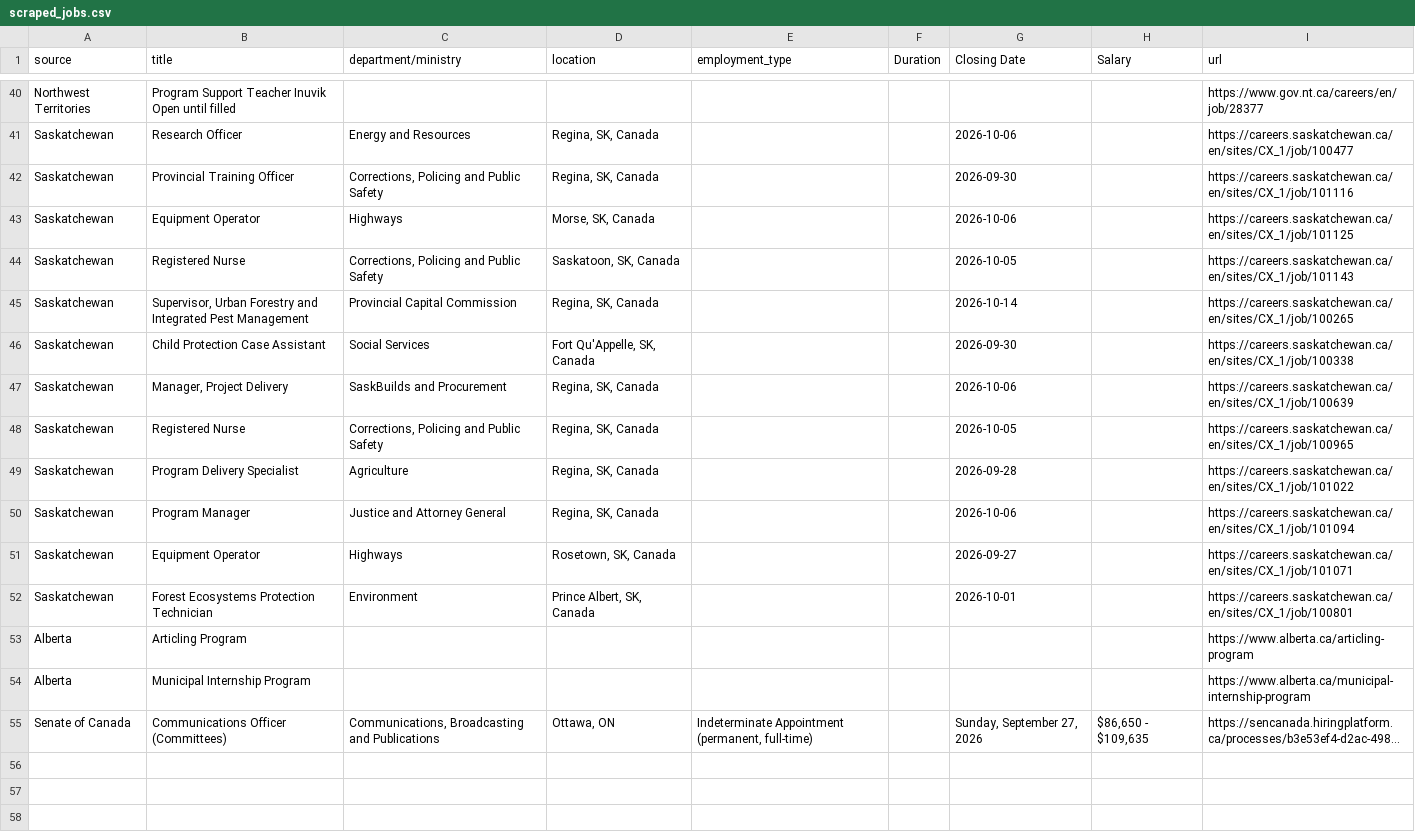
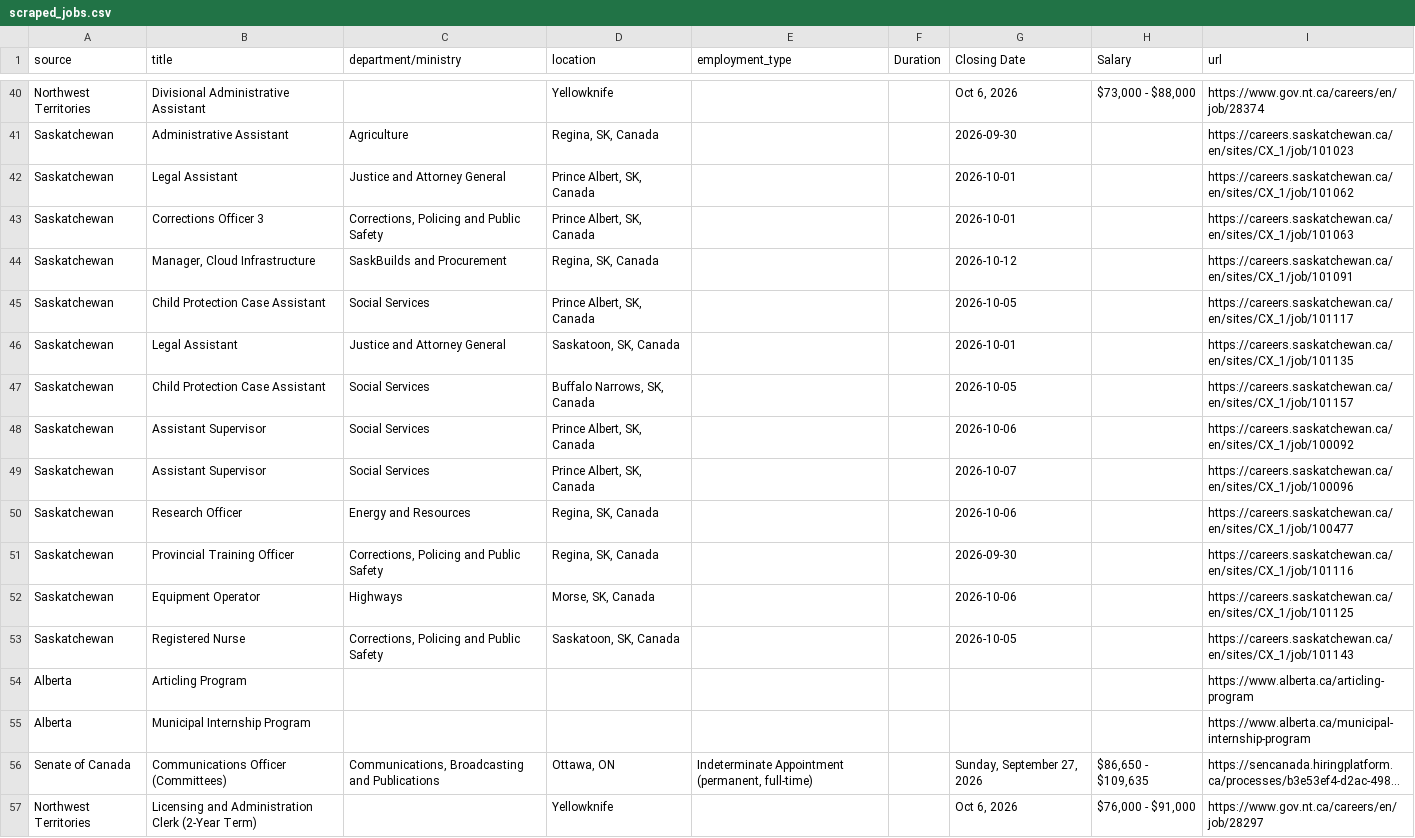
Before and after one commit to Glocal-Open-Source/showcase, a CSV file: scripts/scraped_jobs.csv, drawn as a sheet; only a part is shown, gaps mark what is left out; long unchanged cells end in …; removed rows and columns are numbered as before the commit, all else as after; the diff covers the shown part only; the diff names each change by its address in the sheet, - before the commit and + after, or states it on an @@ line.

```diff
--- a/scripts/scraped_jobs.csv
+++ b/scripts/scraped_jobs.csv
-B40 (title): Program Support Teacher Inuvik Open until filled
+B40 (title): Divisional Administrative Assistant
-D40 (location): (empty)
+D40 (location): Yellowknife
-G40 (Closing Date): (empty)
+G40 (Closing Date): Oct 6, 2026
-H40 (Salary): (empty)
+H40 (Salary): $73,000 - $88,000
-I40 (url): https://www.gov.nt.ca/careers/en/job/28377
+I40 (url): https://www.gov.nt.ca/careers/en/job/28374
+row 41: Saskatchewan | Administrative Assistant | Agriculture | Regina, SK, Canada |  |  | 2026-09-30 |  | https://careers.saskatchewan.ca/en/sites/CX_1/job/101023
+row 42: Saskatchewan | Legal Assistant | Justice and Attorney General | Prince Albert, SK, Canada |  |  | 2026-10-01 |  | https://careers.saskatchewan.ca/en/sites/CX_1/job/101062
+row 43: Saskatchewan | Corrections Officer 3 | Corrections, Policing and Public Safety | Prince Albert, SK, Canada |  |  | 2026-10-01 |  | https://careers.saskatchewan.ca/en/sites/CX_1/job/101063
+row 44: Saskatchewan | Manager, Cloud Infrastructure | SaskBuilds and Procurement | Regina, SK, Canada |  |  | 2026-10-12 |  | https://careers.saskatchewan.ca/en/sites/CX_1/job/101091
+row 45: Saskatchewan | Child Protection Case Assistant | Social Services | Prince Albert, SK, Canada |  |  | 2026-10-05 |  | https://careers.saskatchewan.ca/en/sites/CX_1/job/101117
+row 46: Saskatchewan | Legal Assistant | Justice and Attorney General | Saskatoon, SK, Canada |  |  | 2026-10-01 |  | https://careers.saskatchewan.ca/en/sites/CX_1/job/101135
+row 47: Saskatchewan | Child Protection Case Assistant | Social Services | Buffalo Narrows, SK, Canada |  |  | 2026-10-05 |  | https://careers.saskatchewan.ca/en/sites/CX_1/job/101157
+row 48: Saskatchewan | Assistant Supervisor | Social Services | Prince Albert, SK, Canada |  |  | 2026-10-06 |  | https://careers.saskatchewan.ca/en/sites/CX_1/job/100092
+row 49: Saskatchewan | Assistant Supervisor | Social Services | Prince Albert, SK, Canada |  |  | 2026-10-07 |  | https://careers.saskatchewan.ca/en/sites/CX_1/job/100096
-row 45: Saskatchewan | Supervisor, Urban Forestry and Integrated Pest Management | Provincial Capital Commission | Regina, SK, Canada |  |  | 2026-10-14 |  | https://careers.saskatchewan.ca/en/sites/CX_1/job/100265
-row 46: Saskatchewan | Child Protection Case Assistant | Social Services | Fort Qu'Appelle, SK, Canada |  |  | 2026-09-30 |  | https://careers.saskatchewan.ca/en/sites/CX_1/job/100338
-row 47: Saskatchewan | Manager, Project Delivery | SaskBuilds and Procurement | Regina, SK, Canada |  |  | 2026-10-06 |  | https://careers.saskatchewan.ca/en/sites/CX_1/job/100639
-row 48: Saskatchewan | Registered Nurse | Corrections, Policing and Public Safety | Regina, SK, Canada |  |  | 2026-10-05 |  | https://careers.saskatchewan.ca/en/sites/CX_1/job/100965
-row 49: Saskatchewan | Program Delivery Specialist | Agriculture | Regina, SK, Canada |  |  | 2026-09-28 |  | https://careers.saskatchewan.ca/en/sites/CX_1/job/101022
-row 50: Saskatchewan | Program Manager | Justice and Attorney General | Regina, SK, Canada |  |  | 2026-10-06 |  | https://careers.saskatchewan.ca/en/sites/CX_1/job/101094
-row 51: Saskatchewan | Equipment Operator | Highways | Rosetown, SK, Canada |  |  | 2026-09-27 |  | https://careers.saskatchewan.ca/en/sites/CX_1/job/101071
-row 52: Saskatchewan | Forest Ecosystems Protection Technician | Environment | Prince Albert, SK, Canada |  |  | 2026-10-01 |  | https://careers.saskatchewan.ca/en/sites/CX_1/job/100801
+row 57: Northwest Territories | Licensing and Administration Clerk (2-Year Term) |  | Yellowknife |  |  | Oct 6, 2026 | $76,000 - $91,000 | https://www.gov.nt.ca/careers/en/job/28297
```
Also changed, not shown: 4 added rows, 4 removed rows and 22 edited cells elsewhere in this file, 1 other file.
